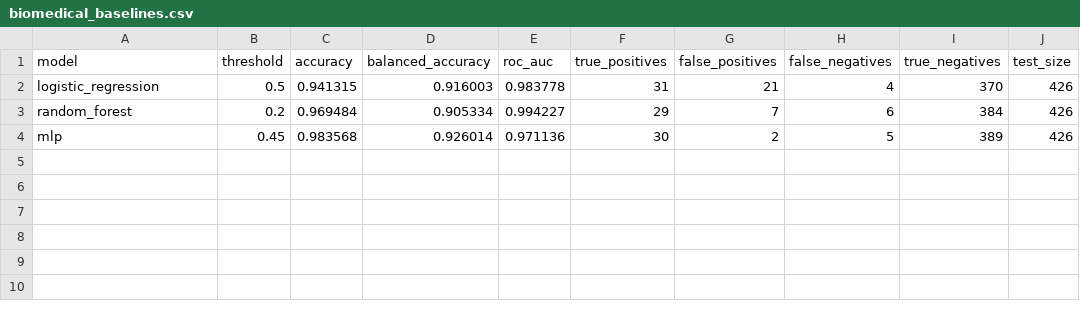
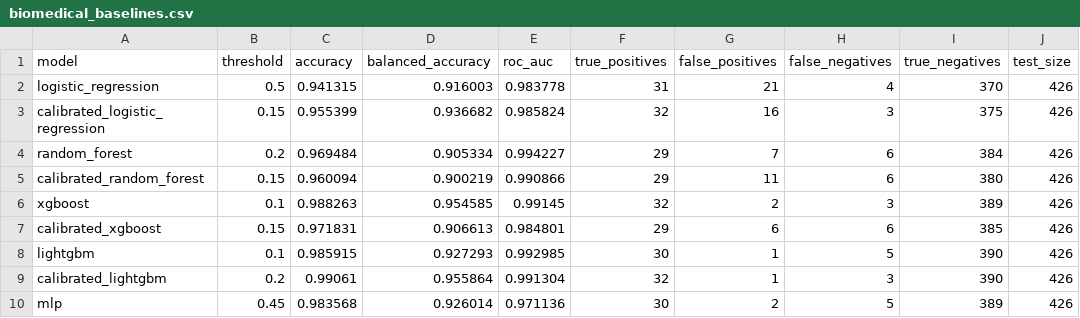
Before and after one commit to thmolena/Hybrid-Quantum-Graph-AI-QAOA-GNN-Biomedical-Optimization, a CSV file: outputs/tables/biomedical_baselines.csv, drawn as a sheet.

```diff
--- a/outputs/tables/biomedical_baselines.csv
+++ b/outputs/tables/biomedical_baselines.csv
@@ -2,3 +2,9 @@ model,threshold,accuracy,balanced_accuracy,roc_auc,true_positives,false_positive
 logistic_regression,0.5,0.941315,0.916003,0.983778,31,21,4,370,426
+calibrated_logistic_regression,0.15,0.955399,0.936682,0.985824,32,16,3,375,426
 random_forest,0.2,0.969484,0.905334,0.994227,29,7,6,384,426
+calibrated_random_forest,0.15,0.960094,0.900219,0.990866,29,11,6,380,426
+xgboost,0.1,0.988263,0.954585,0.99145,32,2,3,389,426
+calibrated_xgboost,0.15,0.971831,0.906613,0.984801,29,6,6,385,426
+lightgbm,0.1,0.985915,0.927293,0.992985,30,1,5,390,426
+calibrated_lightgbm,0.2,0.99061,0.955864,0.991304,32,1,3,390,426
 mlp,0.45,0.983568,0.926014,0.971136,30,2,5,389,426
```
Also changed, not shown: 22 other files.
